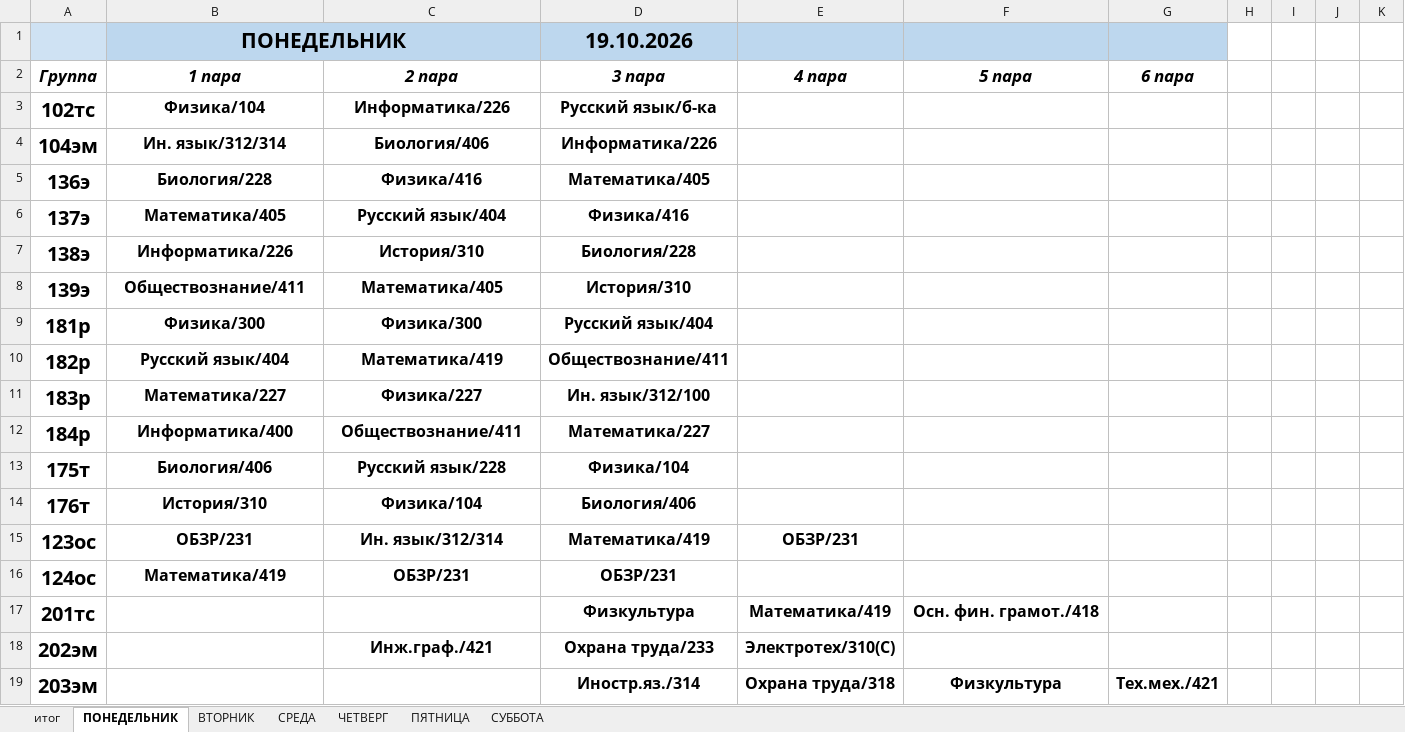
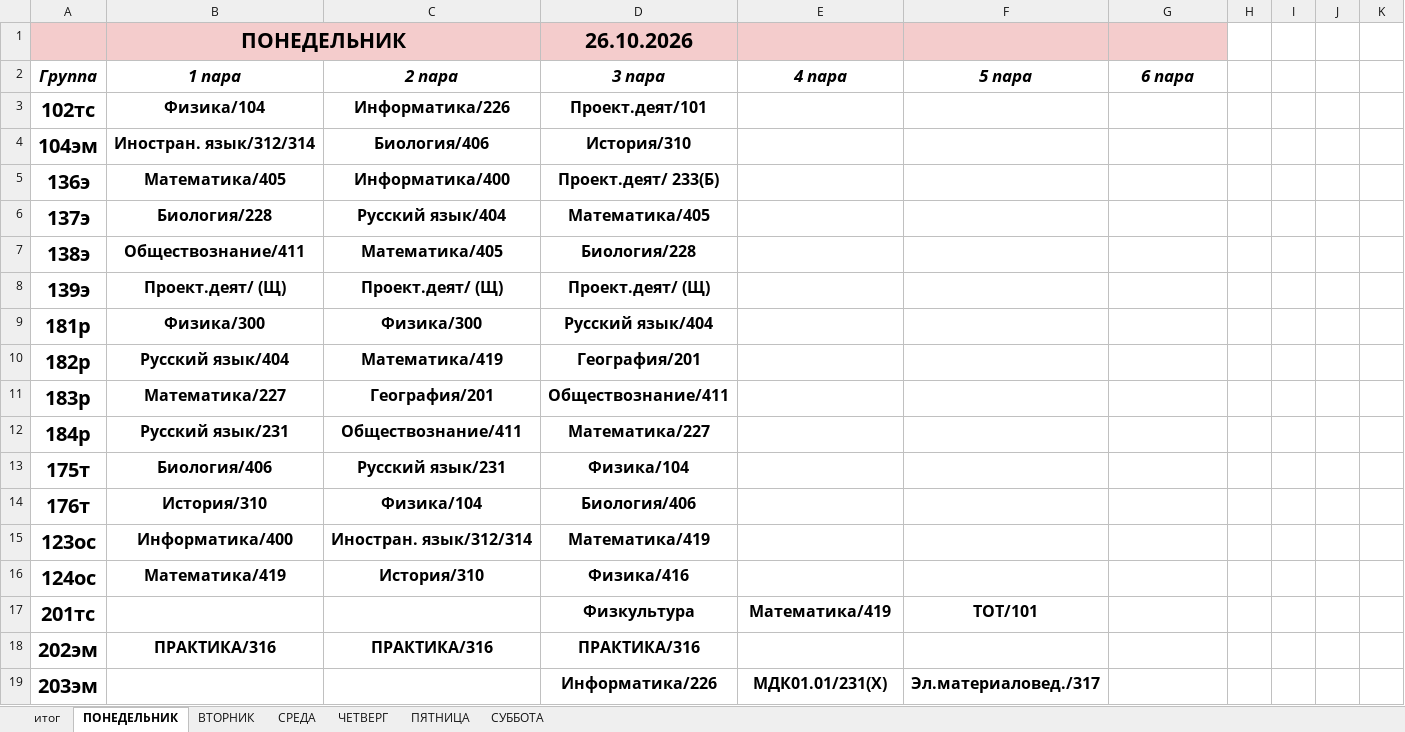
Before and after one commit to colderuopen-art/raspisanie, an Excel workbook: Расписание.xlsx, sheet ПОНЕДЕЛЬНИК, drawn as a sheet; only a part is shown; values as stored, in another font and other column widths than the file's, no borders; the diff covers the shown part only; the diff names each change by its address in the sheet, - before the commit and + after, or states it on an @@ line.

Commit message:
Add files via upload

```diff
--- a/Расписание.xlsx (sheet ПОНЕДЕЛЬНИК)
+++ b/Расписание.xlsx (sheet ПОНЕДЕЛЬНИК)
-A1 fill: #CFE2F3
+A1 fill: #F4CCCC
-B1 fill: #BDD7EE
+B1 fill: #F4CCCC
-D1 (3 пара): 19.10.2026
+D1 (3 пара): 26.10.2026
-D1:G1 fill: #BDD7EE
+D1:G1 fill: #F4CCCC
-D3 (3 пара): Русский язык/б-ка
+D3 (3 пара): Проект.деят/101
-B4 (1 пара): Ин. язык/312/314
+B4 (1 пара): Иностран. язык/312/314
-D4 (3 пара): Информатика/226
+D4 (3 пара): История/310
-B5 (1 пара): Биология/228
+B5 (1 пара): Математика/405
-C5 (2 пара): Физика/416
+C5 (2 пара): Информатика/400
-D5 (3 пара): Математика/405
+D5 (3 пара): Проект.деят/ 233(Б)
-B6 (1 пара): Математика/405
+B6 (1 пара): Биология/228
-D6 (3 пара): Физика/416
+D6 (3 пара): Математика/405
-B7 (1 пара): Информатика/226
+B7 (1 пара): Обществознание/411
-C7 (2 пара): История/310
+C7 (2 пара): Математика/405
-B8 (1 пара): Обществознание/411
+B8 (1 пара): Проект.деят/ (Щ)
-C8 (2 пара): Математика/405
+C8 (2 пара): Проект.деят/ (Щ)
-D8 (3 пара): История/310
+D8 (3 пара): Проект.деят/ (Щ)
-D10 (3 пара): Обществознание/411
+D10 (3 пара): География/201
-C11 (2 пара): Физика/227
+C11 (2 пара): География/201
-D11 (3 пара): Ин. язык/312/100
+D11 (3 пара): Обществознание/411
-B12 (1 пара): Информатика/400
+B12 (1 пара): Русский язык/231
-C13 (2 пара): Русский язык/228
+C13 (2 пара): Русский язык/231
-B15 (1 пара): ОБЗР/231
+B15 (1 пара): Информатика/400
-C15 (2 пара): Ин. язык/312/314
+C15 (2 пара): Иностран. язык/312/314
-E15 (4 пара): ОБЗР/231
+E15 (4 пара): (empty)
-C16 (2 пара): ОБЗР/231
+C16 (2 пара): История/310
-D16 (3 пара): ОБЗР/231
+D16 (3 пара): Физика/416
-F17 (5 пара): Осн. фин. грамот./418
+F17 (5 пара): ТОТ/101
-B18 (1 пара): (empty)
+B18 (1 пара): ПРАКТИКА/316
-C18 (2 пара): Инж.граф./421
+C18 (2 пара): ПРАКТИКА/316
-D18 (3 пара): Охрана труда/233
+D18 (3 пара): ПРАКТИКА/316
-E18 (4 пара): Электротех/310(C)
+E18 (4 пара): (empty)
-D19 (3 пара): Иностр.яз./314
+D19 (3 пара): Информатика/226
-E19 (4 пара): Охрана труда/318
+E19 (4 пара): МДК01.01/231(Х)
-F19 (5 пара): Физкультура
+F19 (5 пара): Эл.материаловед./317
-G19 (6 пара): Тех.мех./421
+G19 (6 пара): (empty)
```
Also changed, not shown: 4 added rows, 4 removed rows and 40 edited cells elsewhere in this sheet, sheet итог, sheet СУББОТА, sheet ПЯТНИЦА.
